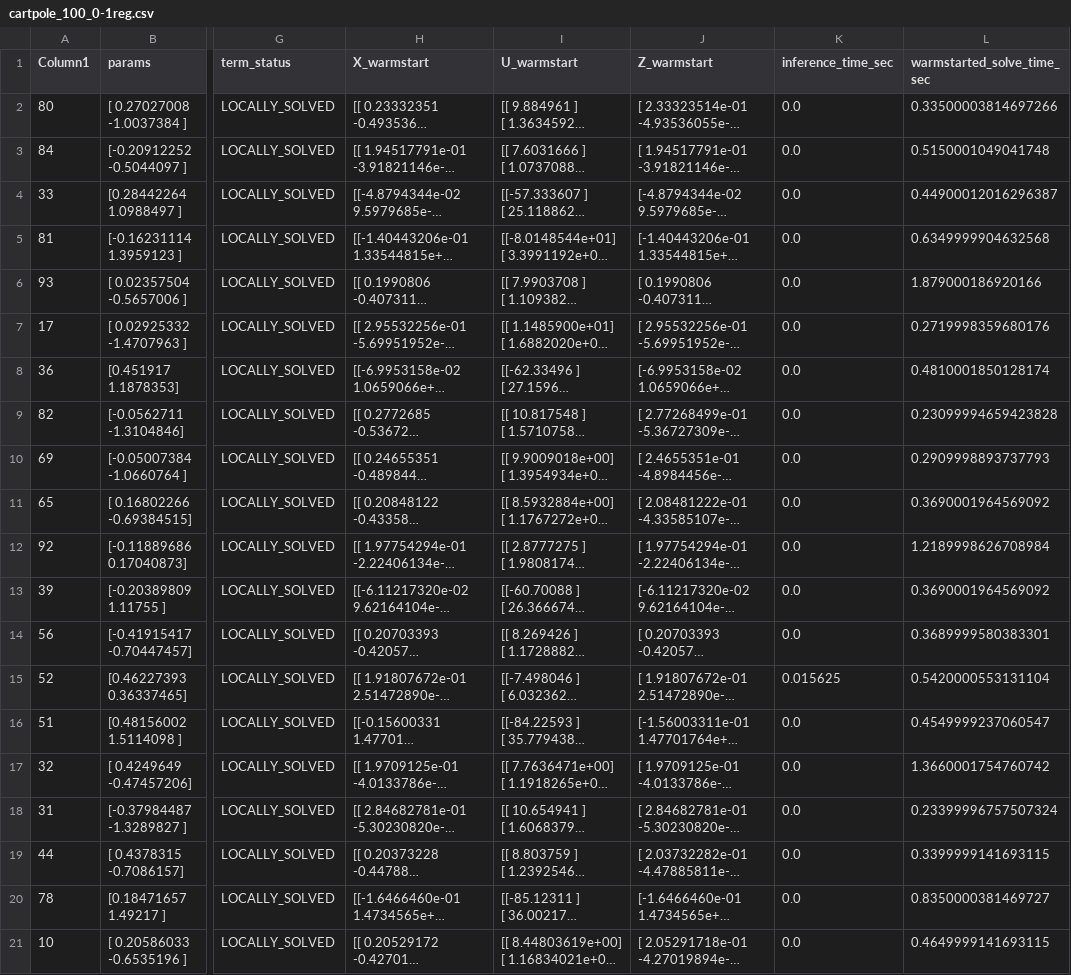
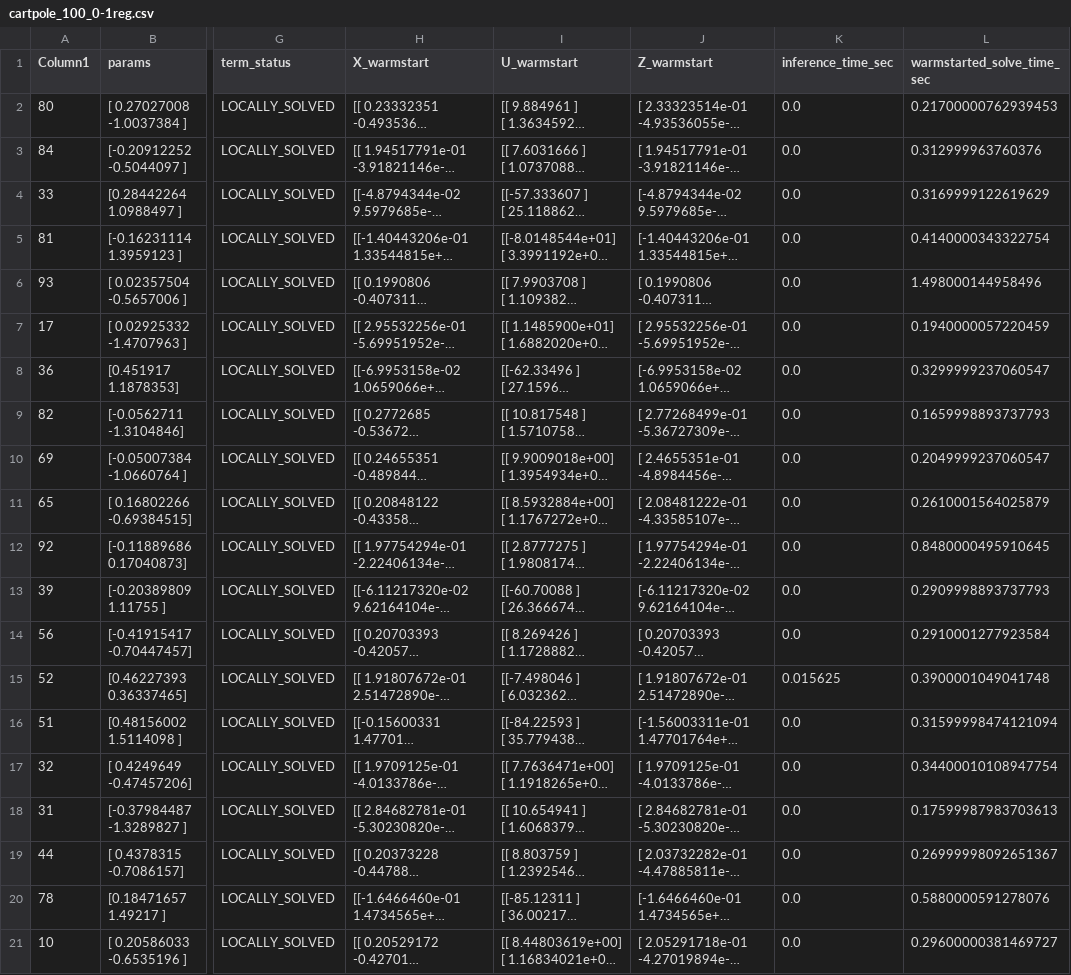
Before and after one commit to Astronauty/AiPEX-Projects, a CSV file: warmstarting_NLPs/data/NLP_refinement/cartpole_100_0-1reg.csv, drawn as a sheet; only a part is shown, gaps mark what is left out; long unchanged cells end in …; the diff names each change by its address in the sheet, - before the commit and + after, or states it on an @@ line.

```diff
--- a/warmstarting_NLPs/data/NLP_refinement/cartpole_100_0-1reg.csv
+++ b/warmstarting_NLPs/data/NLP_refinement/cartpole_100_0-1reg.csv
-L2 (warmstarted_solve_time_sec): 0.33500003814697266
+L2 (warmstarted_solve_time_sec): 0.21700000762939453
-L3 (warmstarted_solve_time_sec): 0.5150001049041748
+L3 (warmstarted_solve_time_sec): 0.312999963760376
-L4 (warmstarted_solve_time_sec): 0.44900012016296387
+L4 (warmstarted_solve_time_sec): 0.3169999122619629
-L5 (warmstarted_solve_time_sec): 0.6349999904632568
+L5 (warmstarted_solve_time_sec): 0.4140000343322754
-L6 (warmstarted_solve_time_sec): 1.879000186920166
+L6 (warmstarted_solve_time_sec): 1.498000144958496
-L7 (warmstarted_solve_time_sec): 0.2719998359680176
+L7 (warmstarted_solve_time_sec): 0.1940000057220459
-L8 (warmstarted_solve_time_sec): 0.4810001850128174
+L8 (warmstarted_solve_time_sec): 0.3299999237060547
-L9 (warmstarted_solve_time_sec): 0.23099994659423828
+L9 (warmstarted_solve_time_sec): 0.1659998893737793
-L10 (warmstarted_solve_time_sec): 0.2909998893737793
+L10 (warmstarted_solve_time_sec): 0.2049999237060547
-L11 (warmstarted_solve_time_sec): 0.3690001964569092
+L11 (warmstarted_solve_time_sec): 0.2610001564025879
-L12 (warmstarted_solve_time_sec): 1.2189998626708984
+L12 (warmstarted_solve_time_sec): 0.8480000495910645
-L13 (warmstarted_solve_time_sec): 0.3690001964569092
+L13 (warmstarted_solve_time_sec): 0.2909998893737793
-L14 (warmstarted_solve_time_sec): 0.3689999580383301
+L14 (warmstarted_solve_time_sec): 0.2910001277923584
-L15 (warmstarted_solve_time_sec): 0.5420000553131104
+L15 (warmstarted_solve_time_sec): 0.3900001049041748
-L16 (warmstarted_solve_time_sec): 0.4549999237060547
+L16 (warmstarted_solve_time_sec): 0.31599998474121094
-L17 (warmstarted_solve_time_sec): 1.3660001754760742
+L17 (warmstarted_solve_time_sec): 0.34400010108947754
-L18 (warmstarted_solve_time_sec): 0.23399996757507324
+L18 (warmstarted_solve_time_sec): 0.17599987983703613
-L19 (warmstarted_solve_time_sec): 0.3399999141693115
+L19 (warmstarted_solve_time_sec): 0.26999998092651367
-L20 (warmstarted_solve_time_sec): 0.8350000381469727
+L20 (warmstarted_solve_time_sec): 0.5880000591278076
-L21 (warmstarted_solve_time_sec): 0.4649999141693115
+L21 (warmstarted_solve_time_sec): 0.29600000381469727
```
Also changed, not shown: warmstarting_NLPs/data/NLP_refinement/cartpole_100_no_reg.csv, warmstarting_NLPs/data/warmstart_trajectories/cartpole_100_no_reg.csv, 8 other files.
